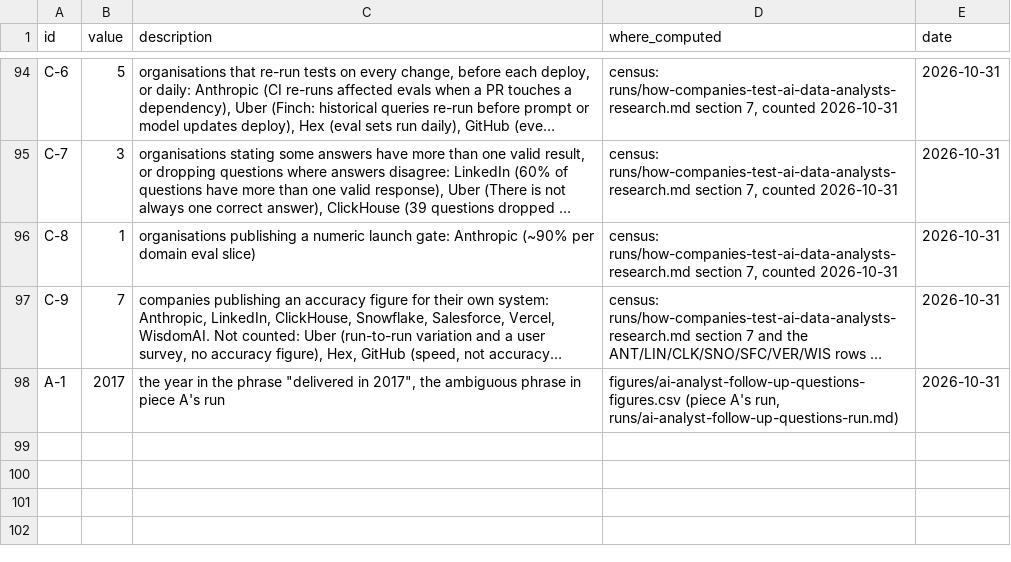
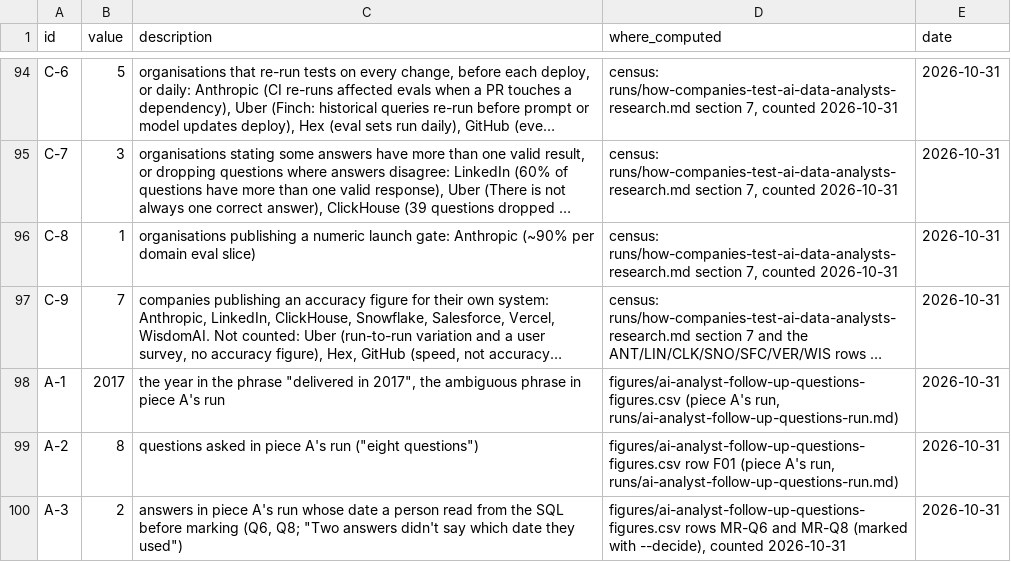
Before and after one commit to whysaurabhsharma/dot-content-machine, a CSV file: figures/how-companies-test-ai-data-analysts-figures.csv, drawn as a sheet; only a part is shown, gaps mark what is left out; long unchanged cells end in …; the diff names each change by its address in the sheet, - before the commit and + after, or states it on an @@ line.

```diff
--- a/figures/how-companies-test-ai-data-analysts-figures.csv
+++ b/figures/how-companies-test-ai-data-analysts-figures.csv
+row 99: A-2 | 8 | questions asked in piece A's run ("eight questions") | figures/ai-analyst-follow-up-questions-figures.csv row F01 (piece A's run, runs/ai-analyst-follow-up-questions-run.md) | 2026-10-31
+row 100: A-3 | 2 | answers in piece A's run whose date a person read from the SQL before marking (Q6, Q8; "Two answers didn't say which date they used") | figures/ai-analyst-follow-up-questions-figures.csv rows MR-Q6 and MR-Q8 (marked with --decide), counted 2026-10-31 | 2026-10-31
```
Also changed, not shown: runs/how-companies-test-ai-data-analysts-timing.csv, 5 other files.
